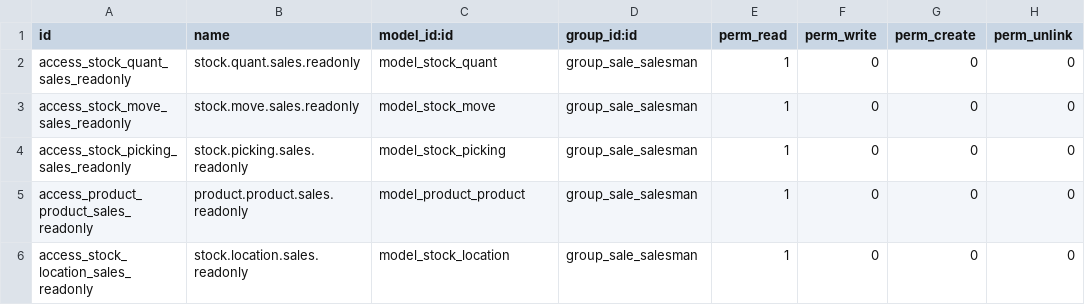
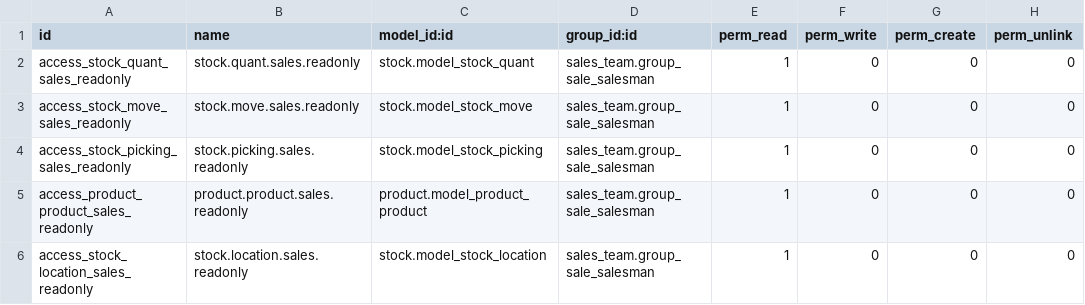
Before and after one commit to Afrand-co/ap_inventory_sale_user, a CSV file: security/ir.model.access.csv, drawn as a sheet.

Commit message:
Fix external ID references in security access CSV
- Add proper module prefixes to model IDs (stock.model_*, product.model_*)
- Fix group ID reference (sales_team.group_sale_salesman)
- Resolve module installation errors

```diff
--- a/security/ir.model.access.csv
+++ b/security/ir.model.access.csv
@@ -1,6 +1,6 @@
 id,name,model_id:id,group_id:id,perm_read,perm_write,perm_create,perm_unlink
-access_stock_quant_sales_readonly,stock.quant.sales.readonly,model_stock_quant,group_sale_salesman,1,0,0,0
-access_stock_move_sales_readonly,stock.move.sales.readonly,model_stock_move,group_sale_salesman,1,0,0,0
-access_stock_picking_sales_readonly,stock.picking.sales.readonly,model_stock_picking,group_sale_salesman,1,0,0,0
-access_product_product_sales_readonly,product.product.sales.readonly,model_product_product,group_sale_salesman,1,0,0,0
-access_stock_location_sales_readonly,stock.location.sales.readonly,model_stock_location,group_sale_salesman,1,0,0,0
+access_stock_quant_sales_readonly,stock.quant.sales.readonly,stock.model_stock_quant,sales_team.group_sale_salesman,1,0,0,0
+access_stock_move_sales_readonly,stock.move.sales.readonly,stock.model_stock_move,sales_team.group_sale_salesman,1,0,0,0
+access_stock_picking_sales_readonly,stock.picking.sales.readonly,stock.model_stock_picking,sales_team.group_sale_salesman,1,0,0,0
+access_product_product_sales_readonly,product.product.sales.readonly,product.model_product_product,sales_team.group_sale_salesman,1,0,0,0
+access_stock_location_sales_readonly,stock.location.sales.readonly,stock.model_stock_location,sales_team.group_sale_salesman,1,0,0,0
```
